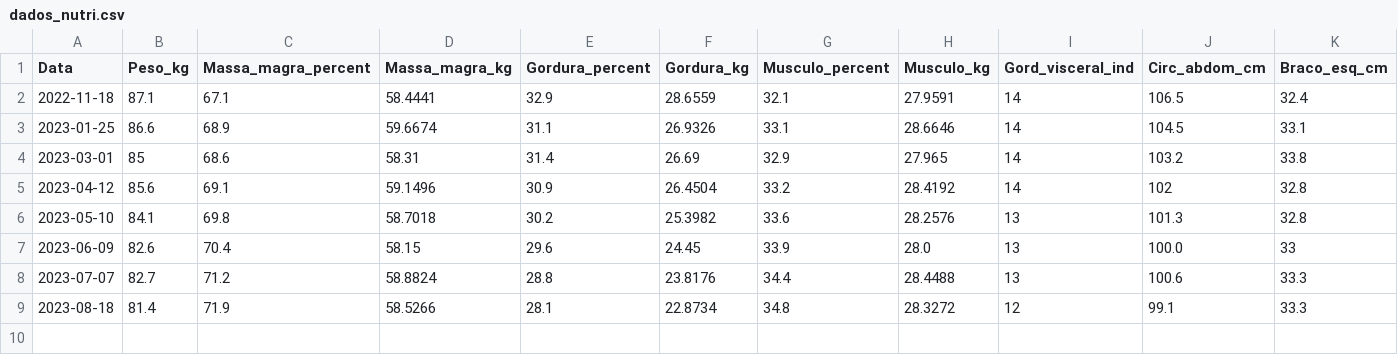
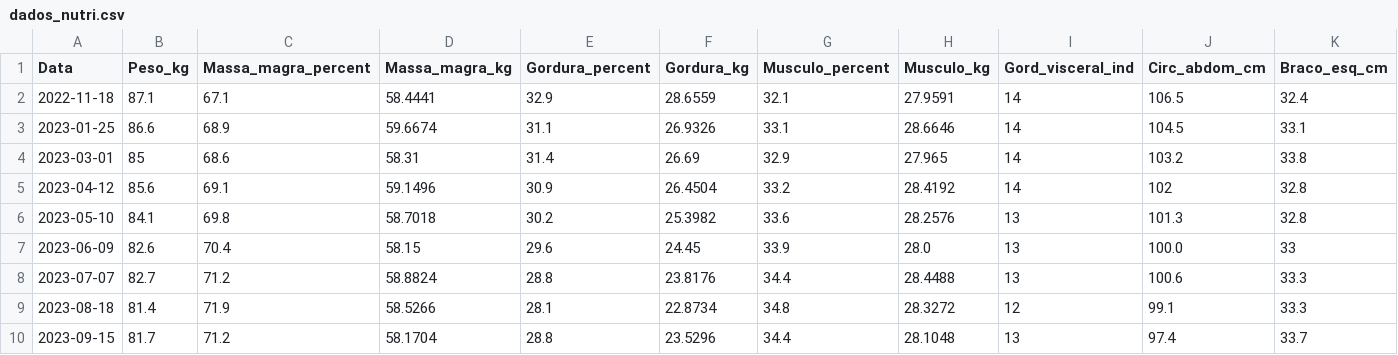
Before and after one commit to rafaelschena/fitness_evolution, a CSV file: dados_nutri.csv, drawn as a sheet; only a part is shown; rows hold the shown columns only; the diff names each change by its address in the sheet, - before the commit and + after, or states it on an @@ line.

Commit message:
Dados atualizados. Aumento da janela de previsao

```diff
--- a/dados_nutri.csv
+++ b/dados_nutri.csv
+row 10: 2023-09-15 | 81.7 | 71.2 | 58.1704 | 28.8 | 23.5296 | 34.4 | 28.1048 | 13 | 97.4 | 33.7
```
Also changed, not shown: 1 other file.
